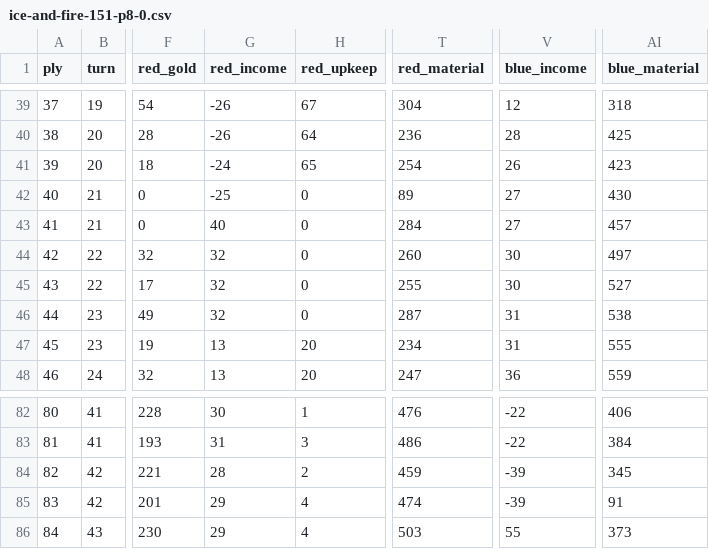
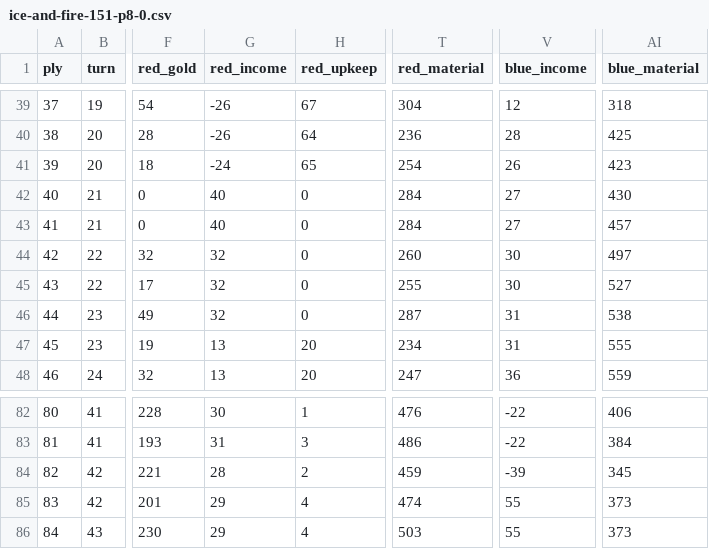
Before and after one commit to Arthur-Vat/codingame-bots, a CSV file: games/ice-and-fire/reviews/2026-10-23-v004-v003/ice-and-fire-151-p8-0.csv, drawn as a sheet; only a part is shown, gaps mark what is left out; the diff names each change by its address in the sheet, - before the commit and + after, or states it on an @@ line.

```diff
--- a/games/ice-and-fire/reviews/2026-10-23-v004-v003/ice-and-fire-151-p8-0.csv
+++ b/games/ice-and-fire/reviews/2026-10-23-v004-v003/ice-and-fire-151-p8-0.csv
-G42 (red_income): -25
+G42 (red_income): 40
-T42 (red_material): 89
+T42 (red_material): 284
-V85 (blue_income): -39
+V85 (blue_income): 55
-AI85 (blue_material): 91
+AI85 (blue_material): 373
```
Also changed, not shown: games/ice-and-fire/reviews/2026-10-23-v004-v003/ice-and-fire-151-p8-1.csv, 21 other files.
